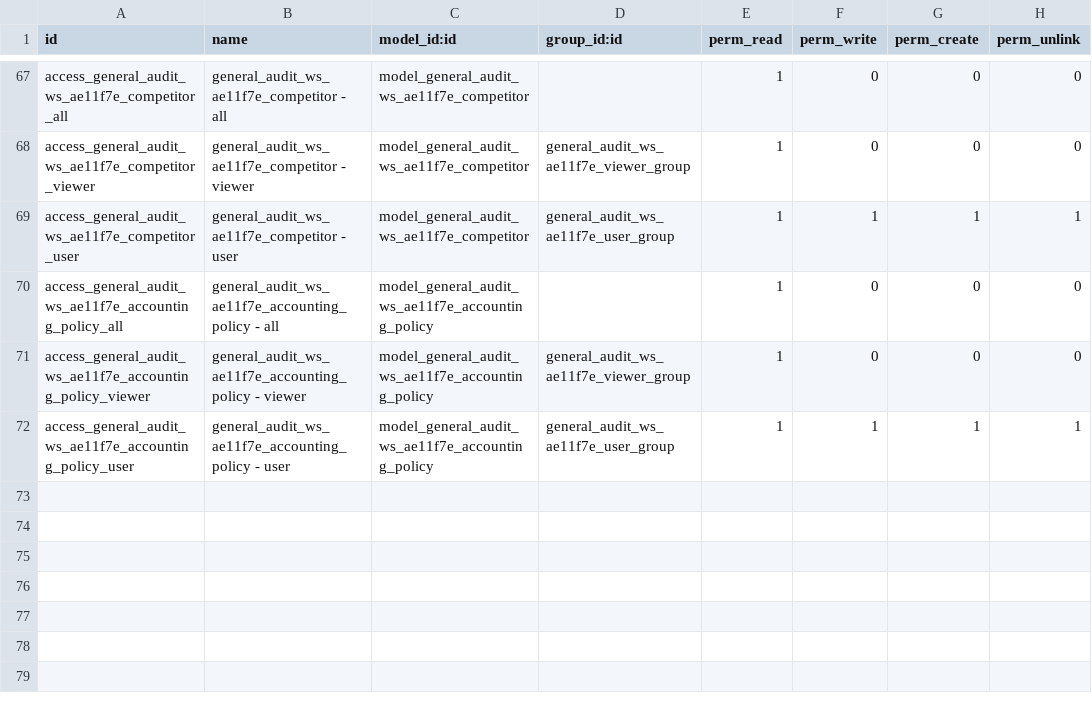
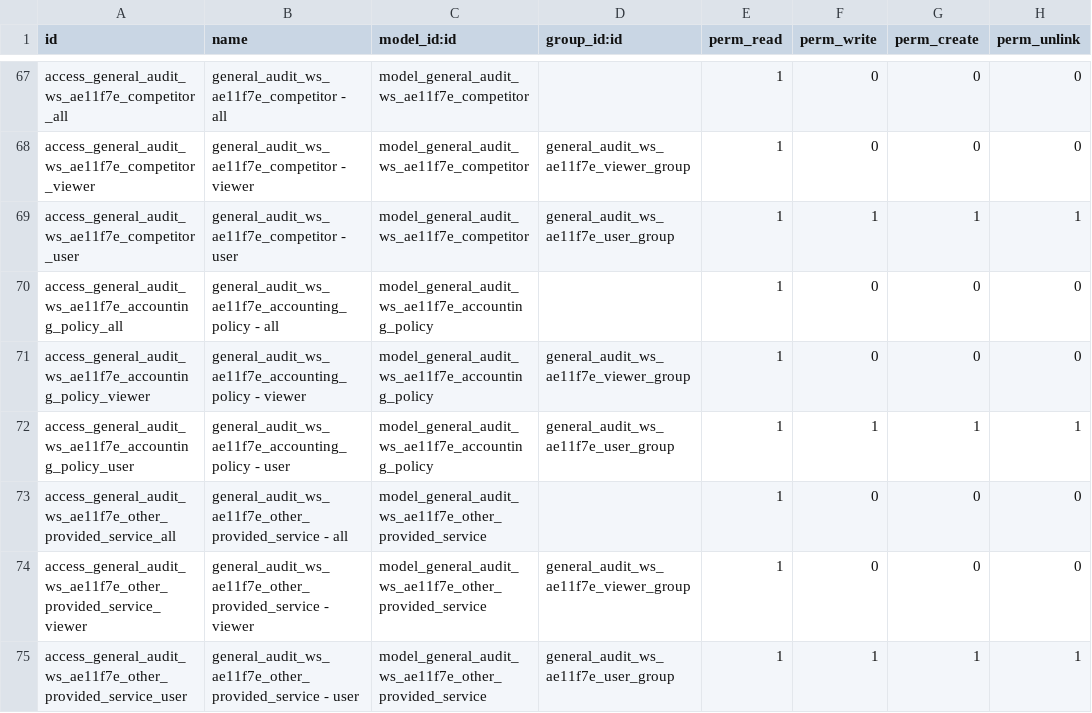
Before and after one commit to open-synergy/ssi-general-audit, a CSV file: ssi_general_audit_worksheet_understanding_entity/security/ir.model.access.csv, drawn as a sheet; only a part is shown, gaps mark what is left out.

```diff
--- a/ssi_general_audit_worksheet_understanding_entity/security/ir.model.access.csv
+++ b/ssi_general_audit_worksheet_understanding_entity/security/ir.model.access.csv
@@ -72 +72,4 @@ access_general_audit_ws_ae11f7e_accounting_policy_viewer,general_audit_ws_ae11f7
 access_general_audit_ws_ae11f7e_accounting_policy_user,general_audit_ws_ae11f7e_accounting_policy - user,model_general_audit_ws_ae11f7e_accounting_policy,general_audit_ws_ae11f7e_user_group,1,1,1,1
+access_general_audit_ws_ae11f7e_other_provided_service_all,general_audit_ws_ae11f7e_other_provided_service - all,model_general_audit_ws_ae11f7e_other_provided_service,,1,0,0,0
+access_general_audit_ws_ae11f7e_other_provided_service_viewer,general_audit_ws_ae11f7e_other_provided_service - viewer,model_general_audit_ws_ae11f7e_other_provided_service,general_audit_ws_ae11f7e_viewer_group,1,0,0,0
+access_general_audit_ws_ae11f7e_other_provided_service_user,general_audit_ws_ae11f7e_other_provided_service - user,model_general_audit_ws_ae11f7e_other_provided_service,general_audit_ws_ae11f7e_user_group,1,1,1,1
```
Also changed, not shown: 7 other files.
